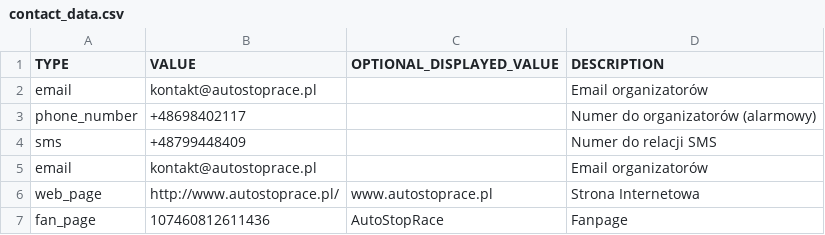
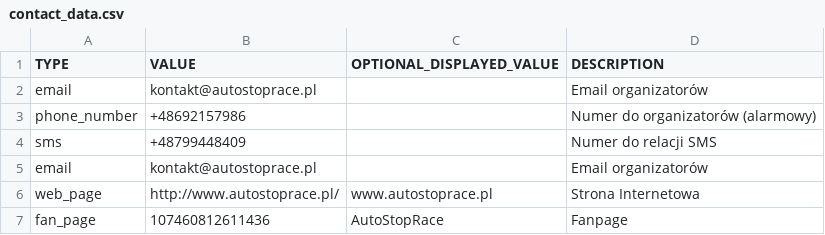
Before and after one commit to TeMoMuKo/AutoStopRace-Android, a CSV file: app/src/main/assets/contact_data.csv, drawn as a sheet.

Commit message:
Update contact data, team photo, version number

```diff
--- a/app/src/main/assets/contact_data.csv
+++ b/app/src/main/assets/contact_data.csv
@@ -2,3 +2,3 @@ TYPE,VALUE,OPTIONAL_DISPLAYED_VALUE,DESCRIPTION
 email,kontakt@autostoprace.pl,,Email organizatorów
-phone_number,+48698402117,,Numer do organizatorów (alarmowy)
+phone_number,+48692157986,,Numer do organizatorów (alarmowy)
 sms,+48799448409,,Numer do relacji SMS
```
Also changed, not shown: 4 other files.
